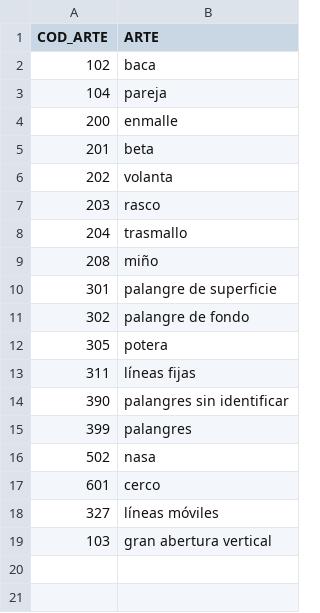
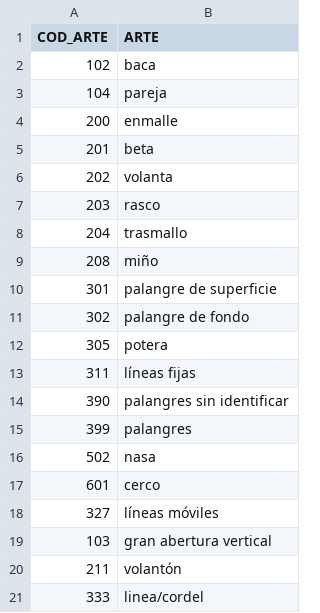
Before and after one commit to Eucrow/sapmuebase, a CSV file: data-raw/arte.csv, drawn as a sheet.

```diff
--- a/data-raw/arte.csv
+++ b/data-raw/arte.csv
@@ -19 +19,3 @@ COD_ARTE,ARTE
 103,gran abertura vertical
+211,volantón
+333,linea/cordel
```
Also changed, not shown: data-raw/estrato_rim_arte.csv, 2 other files.
